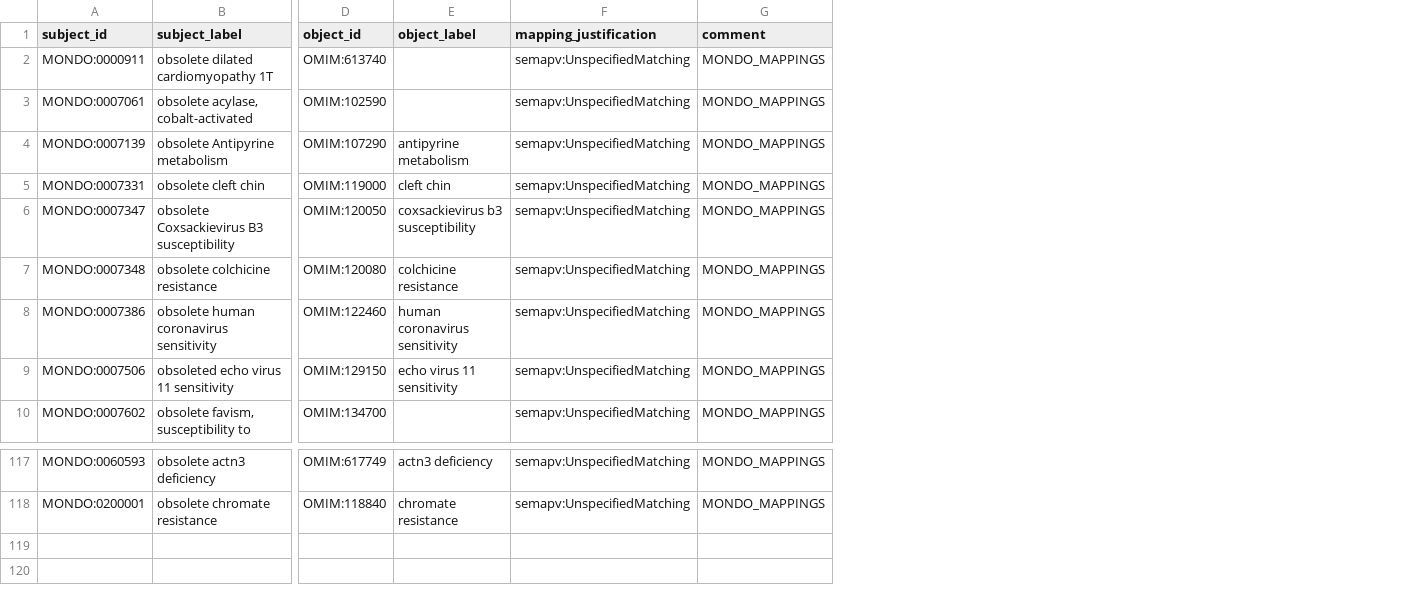
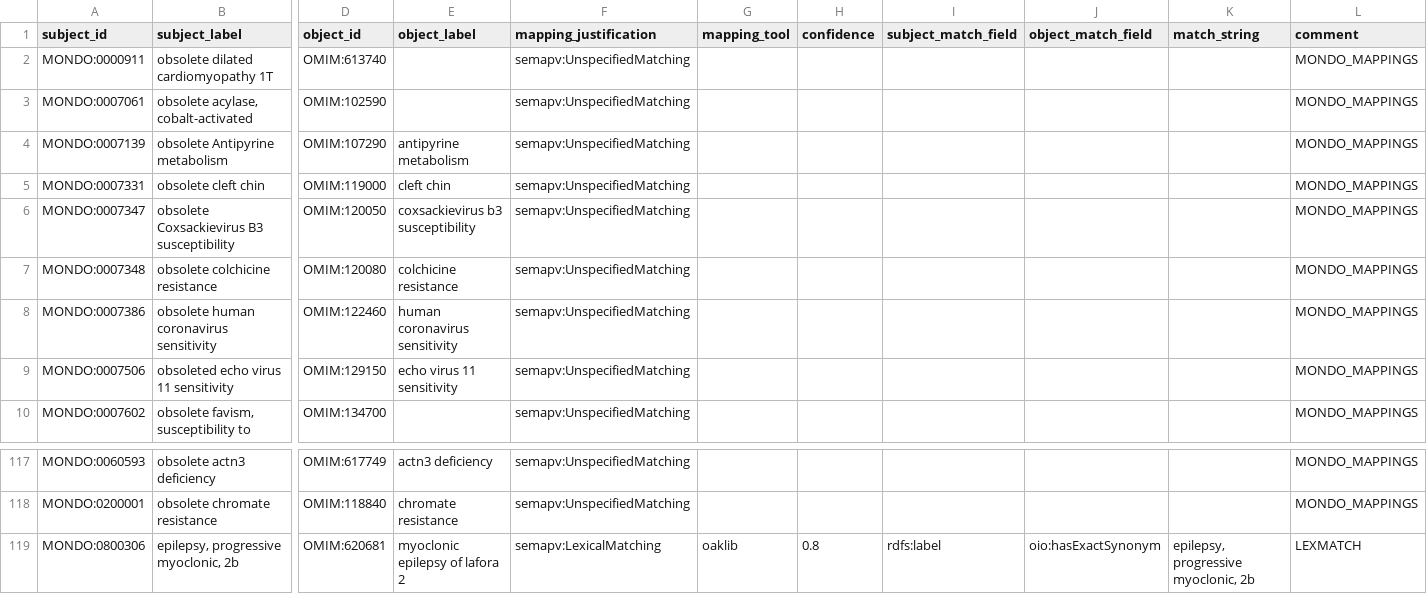
Before and after one commit to monarch-initiative/mondo-ingest, a TSV file: src/ontology/lexmatch/split-mapping-set/mondo_exactmatch_omim.tsv, drawn as a sheet; only a part is shown, gaps mark what is left out; rows hold the shown columns only; the diff names each change by its address in the sheet, - before the commit and + after, or states it on an @@ line.

```diff
--- a/src/ontology/lexmatch/split-mapping-set/mondo_exactmatch_omim.tsv
+++ b/src/ontology/lexmatch/split-mapping-set/mondo_exactmatch_omim.tsv
+column G (mapping_tool), empty
+column H (confidence), empty
+column I (subject_match_field), empty
+column J (object_match_field), empty
+column K (match_string), empty
+row 119: MONDO:0800306 | epilepsy, progressive myoclonic, 2b | OMIM:620681 | myoclonic epilepsy of lafora 2 | semapv:LexicalMatching | oaklib | 0.8 | rdfs:label | oio:hasExactSynonym | epilepsy, progressive myoclonic, 2b | LEXMATCH
```
Also changed, not shown: src/ontology/lexmatch/split-mapping-set/mondo_exactmatch_omimps.tsv, src/ontology/lexmatch/unmapped_omim_lex.tsv, 46 other files.
